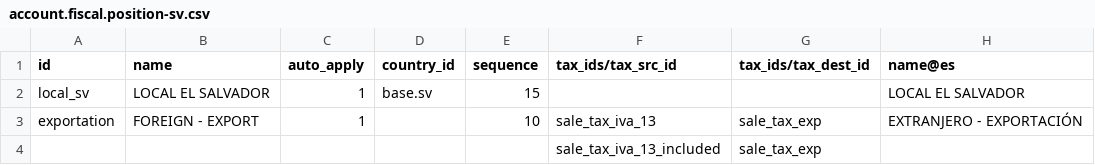
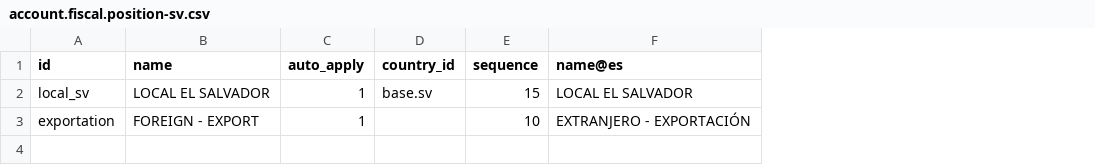
Before and after one commit to JulioAmayaJr/l10n_2026, a CSV file: tgr_l10n_sv/data/template/account.fiscal.position-sv.csv, drawn as a sheet; the diff names each change by its address in the sheet, - before the commit and + after, or states it on an @@ line.

```diff
--- a/tgr_l10n_sv/data/template/account.fiscal.position-sv.csv
+++ b/tgr_l10n_sv/data/template/account.fiscal.position-sv.csv
-column F (tax_ids/tax_src_id), row 3: sale_tax_iva_13
-column G (tax_ids/tax_dest_id), row 3: sale_tax_exp
-row 4:  |  |  |  |  | sale_tax_iva_13_included | sale_tax_exp
```
Also changed, not shown: tgr_l10n_sv/data/template/account.tax-sv.csv.
